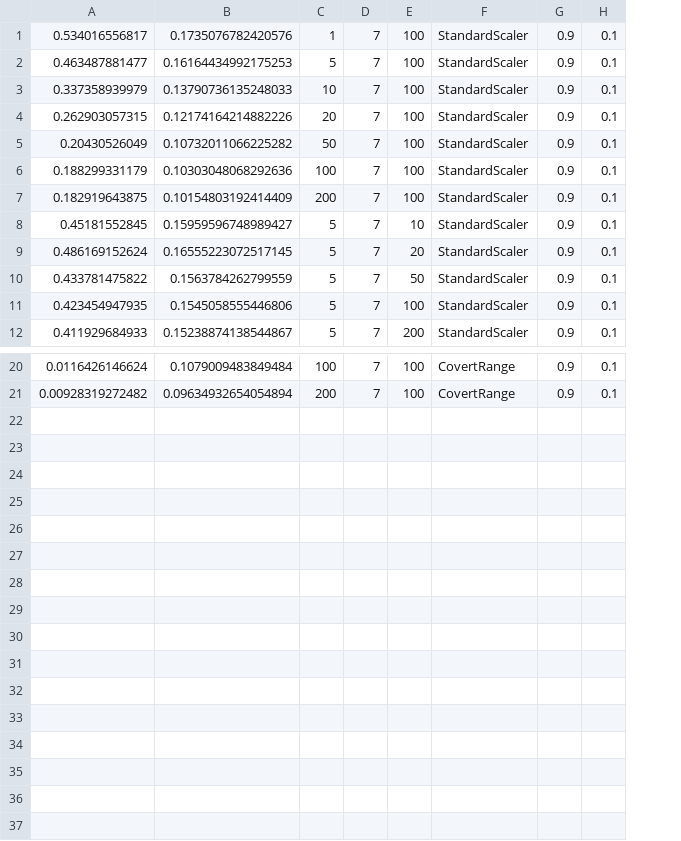
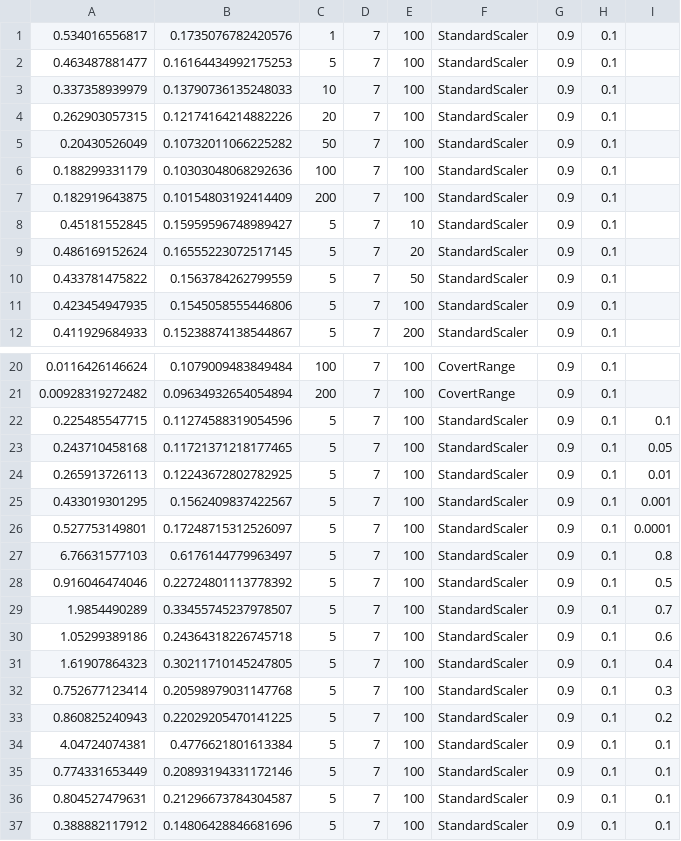
Before and after one commit to EnvironmentalDashboard/machine-learning, a CSV file: recorder.csv, drawn as a sheet; only a part is shown, gaps mark what is left out; the diff names each change by its address in the sheet, - before the commit and + after, or states it on an @@ line.

```diff
--- a/recorder.csv
+++ b/recorder.csv
+column I, empty
+row 22: 0.225485547715 | 0.11274588319054596 | 5 | 7 | 100 | StandardScaler | 0.9 | 0.1 | 0.1
+row 23: 0.243710458168 | 0.11721371218177465 | 5 | 7 | 100 | StandardScaler | 0.9 | 0.1 | 0.05
+row 24: 0.265913726113 | 0.12243672802782925 | 5 | 7 | 100 | StandardScaler | 0.9 | 0.1 | 0.01
+row 25: 0.433019301295 | 0.1562409837422567 | 5 | 7 | 100 | StandardScaler | 0.9 | 0.1 | 0.001
+row 26: 0.527753149801 | 0.17248715312526097 | 5 | 7 | 100 | StandardScaler | 0.9 | 0.1 | 0.0001
+row 27: 6.76631577103 | 0.6176144779963497 | 5 | 7 | 100 | StandardScaler | 0.9 | 0.1 | 0.8
+row 28: 0.916046474046 | 0.22724801113778392 | 5 | 7 | 100 | StandardScaler | 0.9 | 0.1 | 0.5
+row 29: 1.9854490289 | 0.33455745237978507 | 5 | 7 | 100 | StandardScaler | 0.9 | 0.1 | 0.7
+row 30: 1.05299389186 | 0.24364318226745718 | 5 | 7 | 100 | StandardScaler | 0.9 | 0.1 | 0.6
+row 31: 1.61907864323 | 0.30211710145247805 | 5 | 7 | 100 | StandardScaler | 0.9 | 0.1 | 0.4
+row 32: 0.752677123414 | 0.20598979031147768 | 5 | 7 | 100 | StandardScaler | 0.9 | 0.1 | 0.3
+row 33: 0.860825240943 | 0.22029205470141225 | 5 | 7 | 100 | StandardScaler | 0.9 | 0.1 | 0.2
+row 34: 4.04724074381 | 0.4776621801613384 | 5 | 7 | 100 | StandardScaler | 0.9 | 0.1 | 0.1
+row 35: 0.774331653449 | 0.20893194331172146 | 5 | 7 | 100 | StandardScaler | 0.9 | 0.1 | 0.1
+row 36: 0.804527479631 | 0.21296673784304587 | 5 | 7 | 100 | StandardScaler | 0.9 | 0.1 | 0.1
+row 37: 0.388882117912 | 0.14806428846681696 | 5 | 7 | 100 | StandardScaler | 0.9 | 0.1 | 0.1
```
Also changed, not shown: 2 other files.
